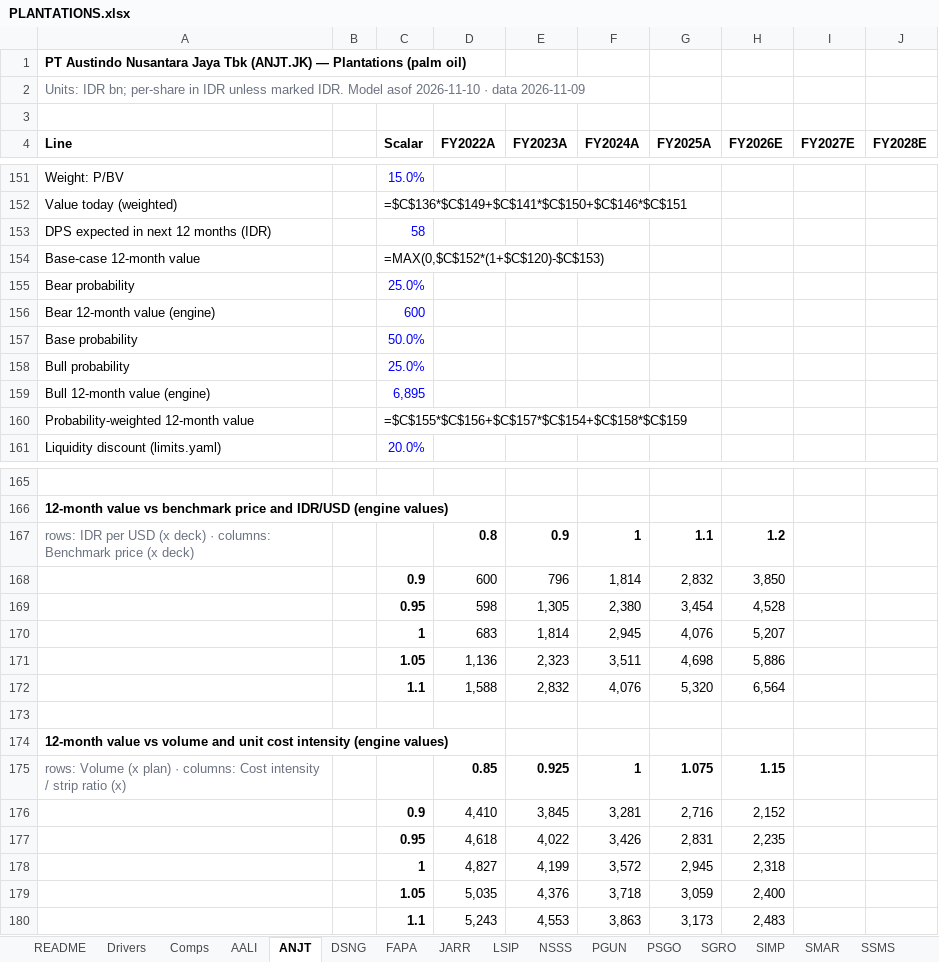
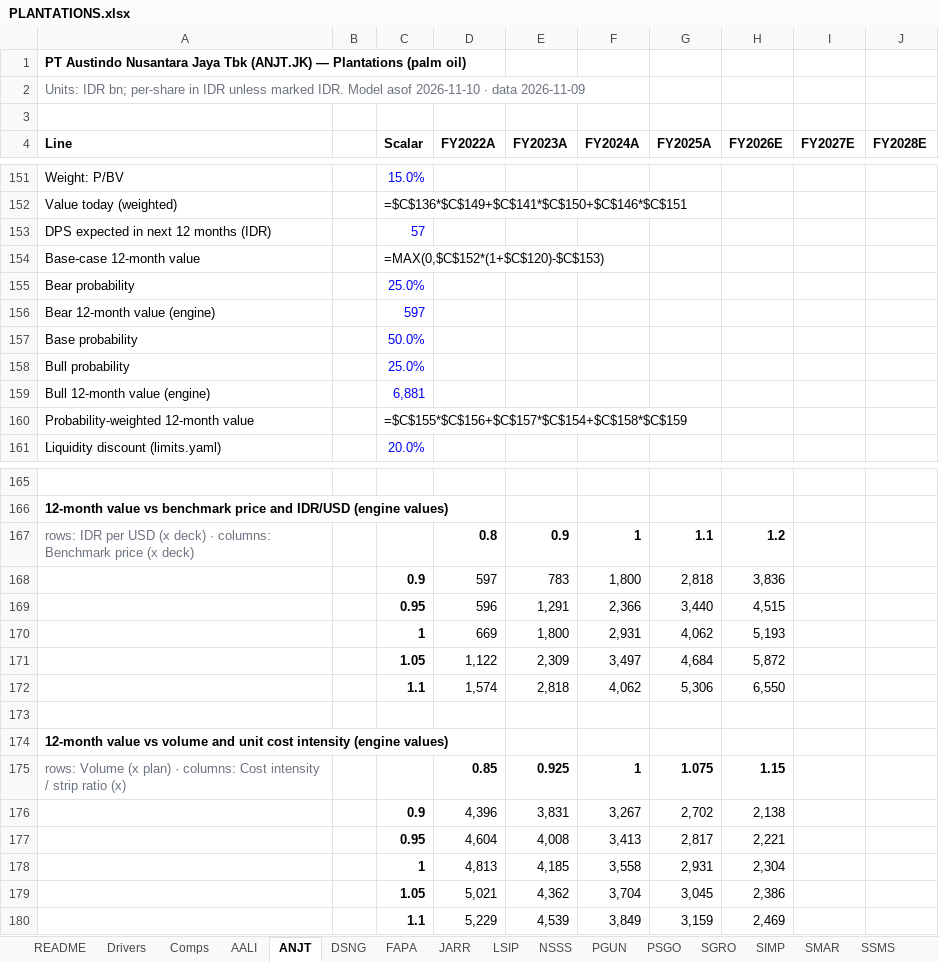
Before and after one commit to snipekick/sixsouth-dashboard, an Excel workbook: models/PLANTATIONS.xlsx, sheet ANJT, drawn as a sheet; only a part is shown, gaps mark what is left out; values as stored, in another font and other column widths than the file's, no borders; formulas without a stored value are shown as written; removed rows and columns are numbered as before the commit, all else as after; rows hold the shown columns only; the diff covers the shown part only; the diff names each change by its address in the sheet, - before the commit and + after, or states it on an @@ line.

```diff
--- a/models/PLANTATIONS.xlsx (sheet ANJT)
+++ b/models/PLANTATIONS.xlsx (sheet ANJT)
-C153 (Scalar): 58
+C153 (Scalar): 57
-C156 (Scalar): 600
+C156 (Scalar): 597
-C159 (Scalar): 6,895
+C159 (Scalar): 6,881
-row 168:  |  | 0.9 | 600 | 796 | 1,814 | 2,832 | 3,850
-row 169:  |  | 0.95 | 598 | 1,305 | 2,380 | 3,454 | 4,528
-row 170:  |  | 1 | 683 | 1,814 | 2,945 | 4,076 | 5,207
-row 171:  |  | 1.05 | 1,136 | 2,323 | 3,511 | 4,698 | 5,886
-row 172:  |  | 1.1 | 1,588 | 2,832 | 4,076 | 5,320 | 6,564
+row 168:  |  | 0.9 | 597 | 783 | 1,800 | 2,818 | 3,836
+row 169:  |  | 0.95 | 596 | 1,291 | 2,366 | 3,440 | 4,515
+row 170:  |  | 1 | 669 | 1,800 | 2,931 | 4,062 | 5,193
+row 171:  |  | 1.05 | 1,122 | 2,309 | 3,497 | 4,684 | 5,872
+row 172:  |  | 1.1 | 1,574 | 2,818 | 4,062 | 5,306 | 6,550
-row 176:  |  | 0.9 | 4,410 | 3,845 | 3,281 | 2,716 | 2,152
-row 177:  |  | 0.95 | 4,618 | 4,022 | 3,426 | 2,831 | 2,235
-row 178:  |  | 1 | 4,827 | 4,199 | 3,572 | 2,945 | 2,318
-row 179:  |  | 1.05 | 5,035 | 4,376 | 3,718 | 3,059 | 2,400
-row 180:  |  | 1.1 | 5,243 | 4,553 | 3,863 | 3,173 | 2,483
+row 176:  |  | 0.9 | 4,396 | 3,831 | 3,267 | 2,702 | 2,138
+row 177:  |  | 0.95 | 4,604 | 4,008 | 3,413 | 2,817 | 2,221
+row 178:  |  | 1 | 4,813 | 4,185 | 3,558 | 2,931 | 2,304
+row 179:  |  | 1.05 | 5,021 | 4,362 | 3,704 | 3,045 | 2,386
+row 180:  |  | 1.1 | 5,229 | 4,539 | 3,849 | 3,159 | 2,469
```
Also changed, not shown: 1 edited cell elsewhere in this sheet, sheet README, sheet Comps, 24 other files.
